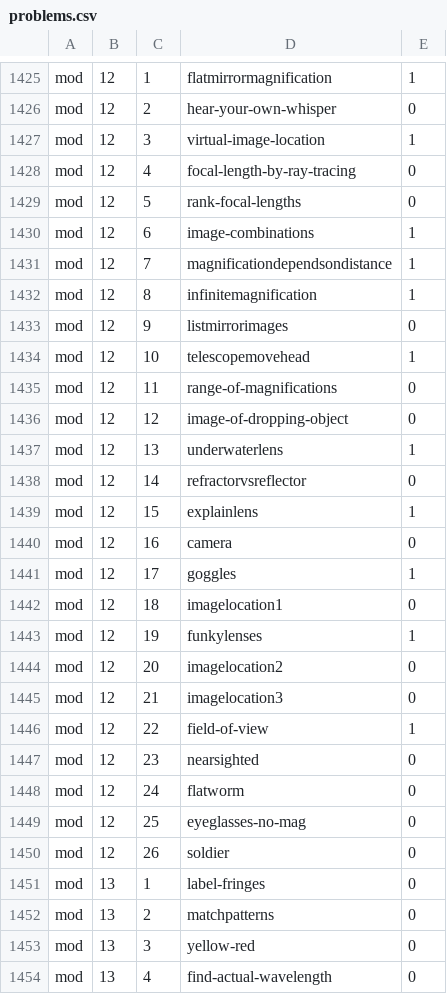
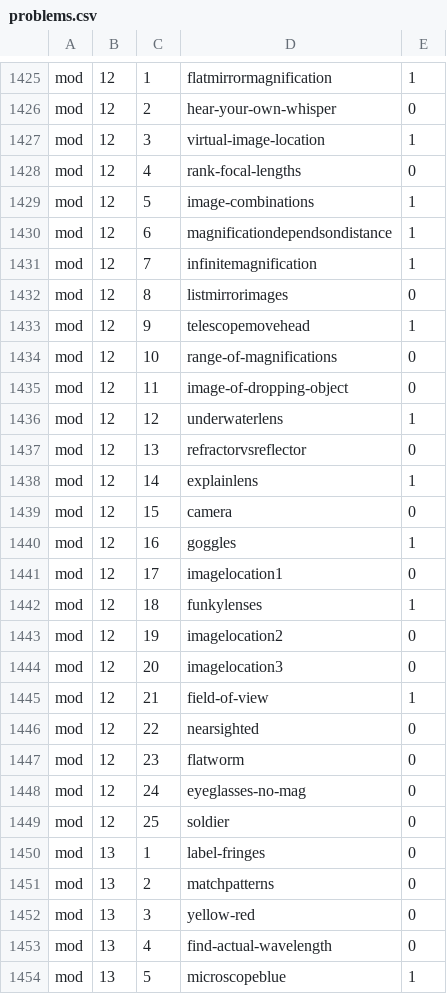
Before and after one commit to bcrowell/lm, a CSV file: data/problems.csv, drawn as a sheet; only a part is shown, gaps mark what is left out; the shorter side is filled out with more unchanged rows.

```diff
--- a/data/problems.csv
+++ b/data/problems.csv
@@ -1427,25 +1427,24 @@ mod,12,2,hear-your-own-whisper,0
 mod,12,3,virtual-image-location,1
-mod,12,4,focal-length-by-ray-tracing,0
-mod,12,5,rank-focal-lengths,0
-mod,12,6,image-combinations,1
-mod,12,7,magnificationdependsondistance,1
-mod,12,8,infinitemagnification,1
-mod,12,9,listmirrorimages,0
-mod,12,10,telescopemovehead,1
-mod,12,11,range-of-magnifications,0
-mod,12,12,image-of-dropping-object,0
-mod,12,13,underwaterlens,1
-mod,12,14,refractorvsreflector,0
-mod,12,15,explainlens,1
-mod,12,16,camera,0
-mod,12,17,goggles,1
-mod,12,18,imagelocation1,0
-mod,12,19,funkylenses,1
-mod,12,20,imagelocation2,0
-mod,12,21,imagelocation3,0
-mod,12,22,field-of-view,1
-mod,12,23,nearsighted,0
-mod,12,24,flatworm,0
-mod,12,25,eyeglasses-no-mag,0
-mod,12,26,soldier,0
+mod,12,4,rank-focal-lengths,0
+mod,12,5,image-combinations,1
+mod,12,6,magnificationdependsondistance,1
+mod,12,7,infinitemagnification,1
+mod,12,8,listmirrorimages,0
+mod,12,9,telescopemovehead,1
+mod,12,10,range-of-magnifications,0
+mod,12,11,image-of-dropping-object,0
+mod,12,12,underwaterlens,1
+mod,12,13,refractorvsreflector,0
+mod,12,14,explainlens,1
+mod,12,15,camera,0
+mod,12,16,goggles,1
+mod,12,17,imagelocation1,0
+mod,12,18,funkylenses,1
+mod,12,19,imagelocation2,0
+mod,12,20,imagelocation3,0
+mod,12,21,field-of-view,1
+mod,12,22,nearsighted,0
+mod,12,23,flatworm,0
+mod,12,24,eyeglasses-no-mag,0
+mod,12,25,soldier,0
 mod,13,1,label-fringes,0
```
Also changed, not shown: 13 other files.
